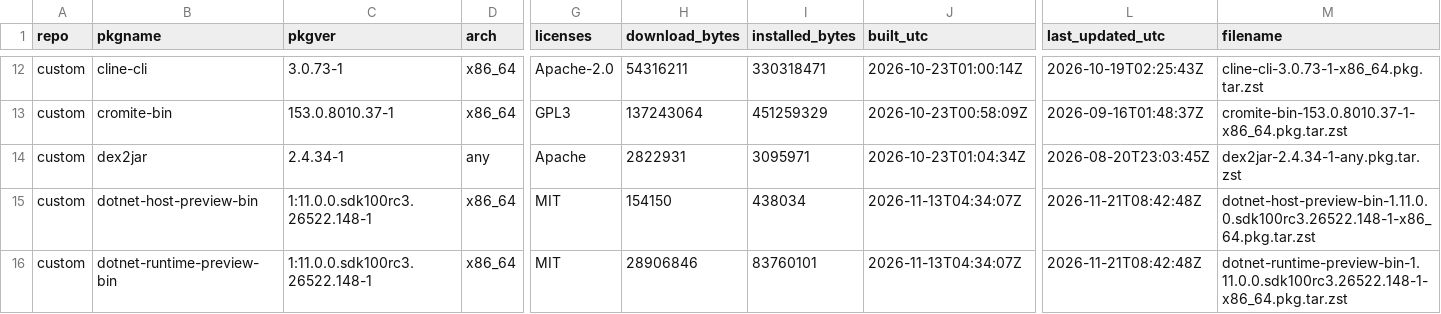
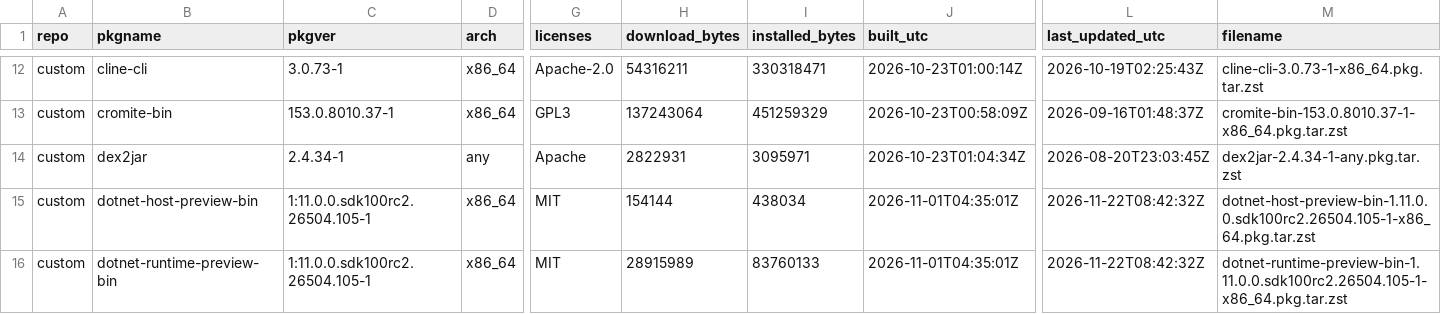
Before and after one commit to xerootg/xerootg.github.io, a CSV file: data/packages.csv, drawn as a sheet; only a part is shown, gaps mark what is left out; the diff covers the shown part only; the diff names each change by its address in the sheet, - before the commit and + after, or states it on an @@ line.

```diff
--- a/data/packages.csv
+++ b/data/packages.csv
-C15:C16 (pkgver): 1:11.0.0.sdk100rc3.26522.148-1
+C15:C16 (pkgver): 1:11.0.0.sdk100rc2.26504.105-1
-H15 (download_bytes): 154150
+H15 (download_bytes): 154144
-J15:J16 (built_utc): 2026-11-13T04:34:07Z
+J15:J16 (built_utc): 2026-11-01T04:35:01Z
-L15:L16 (last_updated_utc): 2026-11-21T08:42:48Z
+L15:L16 (last_updated_utc): 2026-11-22T08:42:32Z
-M15 (filename): dotnet-host-preview-bin-1.11.0.0.sdk100rc3.26522.148-1-x86_64.pkg.tar.zst
+M15 (filename): dotnet-host-preview-bin-1.11.0.0.sdk100rc2.26504.105-1-x86_64.pkg.tar.zst
-H16 (download_bytes): 28906846
+H16 (download_bytes): 28915989
-I16 (installed_bytes): 83760101
+I16 (installed_bytes): 83760133
-M16 (filename): dotnet-runtime-preview-bin-1.11.0.0.sdk100rc3.26522.148-1-x86_64.pkg.tar.zst
+M16 (filename): dotnet-runtime-preview-bin-1.11.0.0.sdk100rc2.26504.105-1-x86_64.pkg.tar.zst
```
Also changed, not shown: 52 edited cells elsewhere in this file, data/changes.csv, 2 other files.
